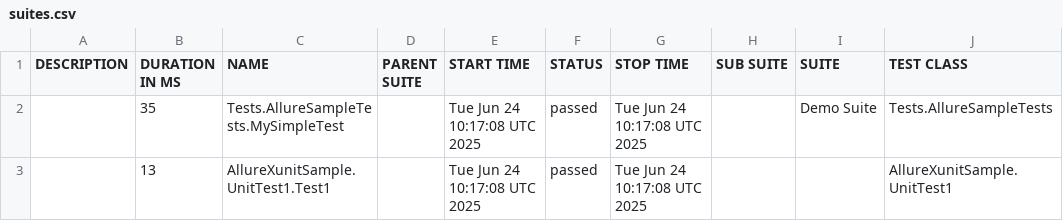
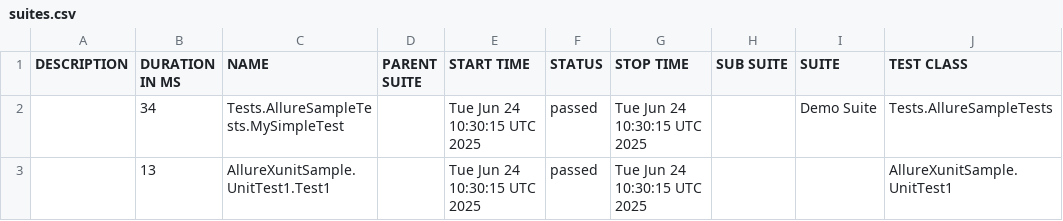
Before and after one commit to hectorsandovalcordon-qa/playwright-dotnet-template, a CSV file: data/suites.csv, drawn as a sheet; only a part is shown; the diff names each change by its address in the sheet, - before the commit and + after, or states it on an @@ line.

```diff
--- a/data/suites.csv
+++ b/data/suites.csv
-B2 (DURATION IN MS): 35
+B2 (DURATION IN MS): 34
-E2:E3 (START TIME): Tue Jun 24 10:17:08 UTC 2025
+E2:E3 (START TIME): Tue Jun 24 10:30:15 UTC 2025
-G2:G3 (STOP TIME): Tue Jun 24 10:17:08 UTC 2025
+G2:G3 (STOP TIME): Tue Jun 24 10:30:15 UTC 2025
```
Also changed, not shown: 18 other files.
